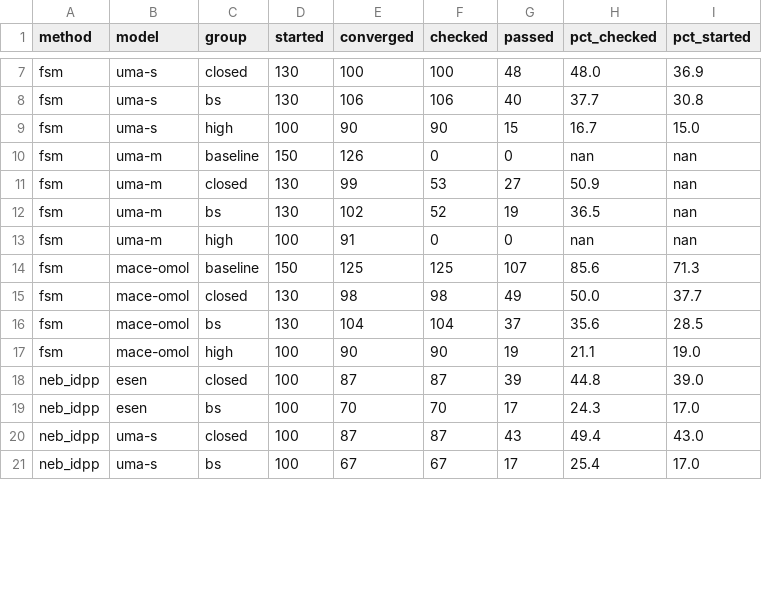
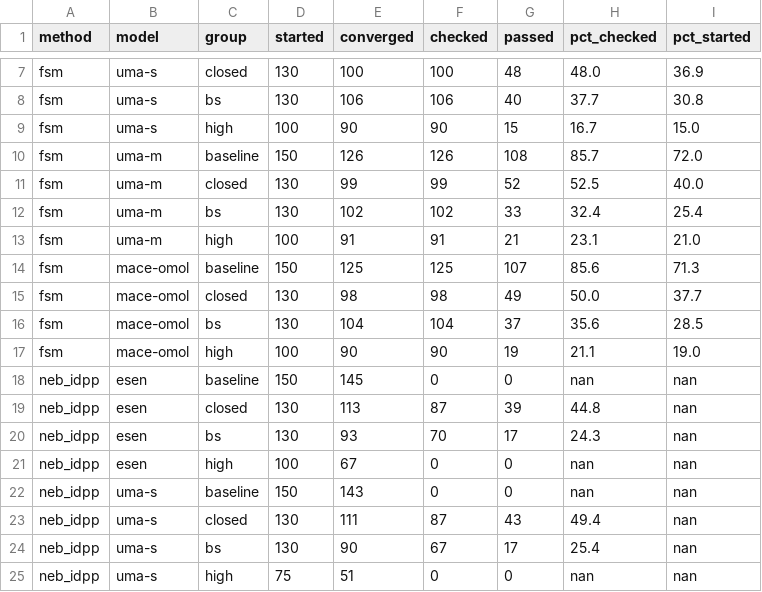
Before and after one commit to benediktpabinger/CCSD-Transition1x, a CSV file: results/search_checks.csv, drawn as a sheet; only a part is shown, gaps mark what is left out; the diff covers the shown part only.

```diff
--- a/results/search_checks.csv
+++ b/results/search_checks.csv
@@ -9,6 +9,6 @@ fsm,uma-s,bs,130,106,106,40,37.7,30.8
 fsm,uma-s,high,100,90,90,15,16.7,15.0
-fsm,uma-m,baseline,150,126,0,0,nan,nan
-fsm,uma-m,closed,130,99,53,27,50.9,nan
-fsm,uma-m,bs,130,102,52,19,36.5,nan
-fsm,uma-m,high,100,91,0,0,nan,nan
+fsm,uma-m,baseline,150,126,126,108,85.7,72.0
+fsm,uma-m,closed,130,99,99,52,52.5,40.0
+fsm,uma-m,bs,130,102,102,33,32.4,25.4
+fsm,uma-m,high,100,91,91,21,23.1,21.0
 fsm,mace-omol,baseline,150,125,125,107,85.6,71.3
@@ -17,5 +17,9 @@ fsm,mace-omol,bs,130,104,104,37,35.6,28.5
 fsm,mace-omol,high,100,90,90,19,21.1,19.0
-neb_idpp,esen,closed,100,87,87,39,44.8,39.0
-neb_idpp,esen,bs,100,70,70,17,24.3,17.0
-neb_idpp,uma-s,closed,100,87,87,43,49.4,43.0
-neb_idpp,uma-s,bs,100,67,67,17,25.4,17.0
+neb_idpp,esen,baseline,150,145,0,0,nan,nan
+neb_idpp,esen,closed,130,113,87,39,44.8,nan
+neb_idpp,esen,bs,130,93,70,17,24.3,nan
+neb_idpp,esen,high,100,67,0,0,nan,nan
+neb_idpp,uma-s,baseline,150,143,0,0,nan,nan
+neb_idpp,uma-s,closed,130,111,87,43,49.4,nan
+neb_idpp,uma-s,bs,130,90,67,17,25.4,nan
+neb_idpp,uma-s,high,75,51,0,0,nan,nan
```
Also changed, not shown: 2 added rows and 14 edited cells elsewhere in this file, results/d24_forces_uma-m.csv, results/mr_vs_stretch.csv, 15 other files.
